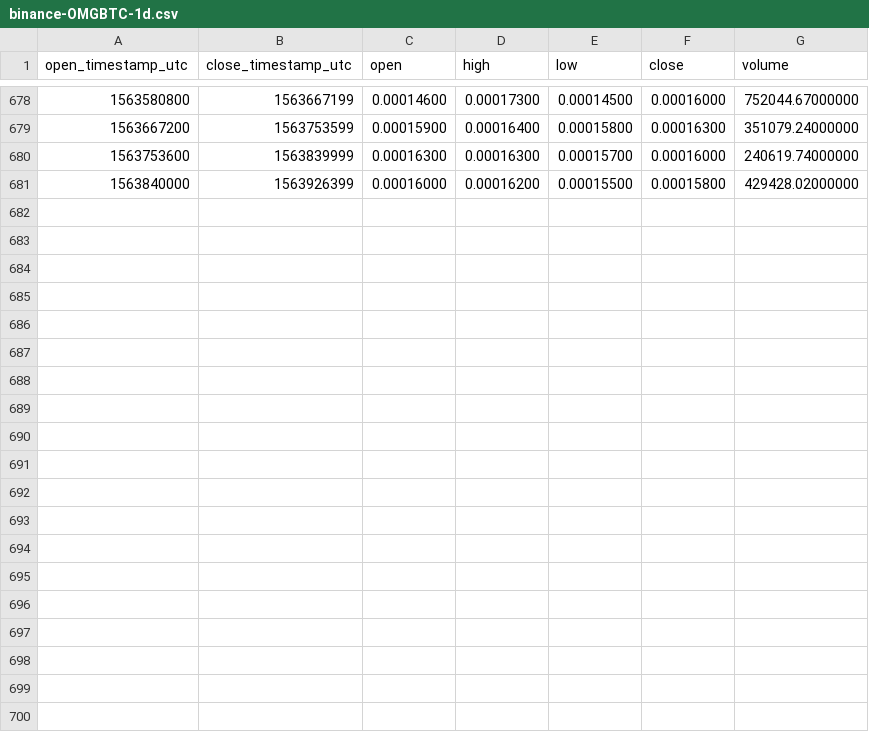
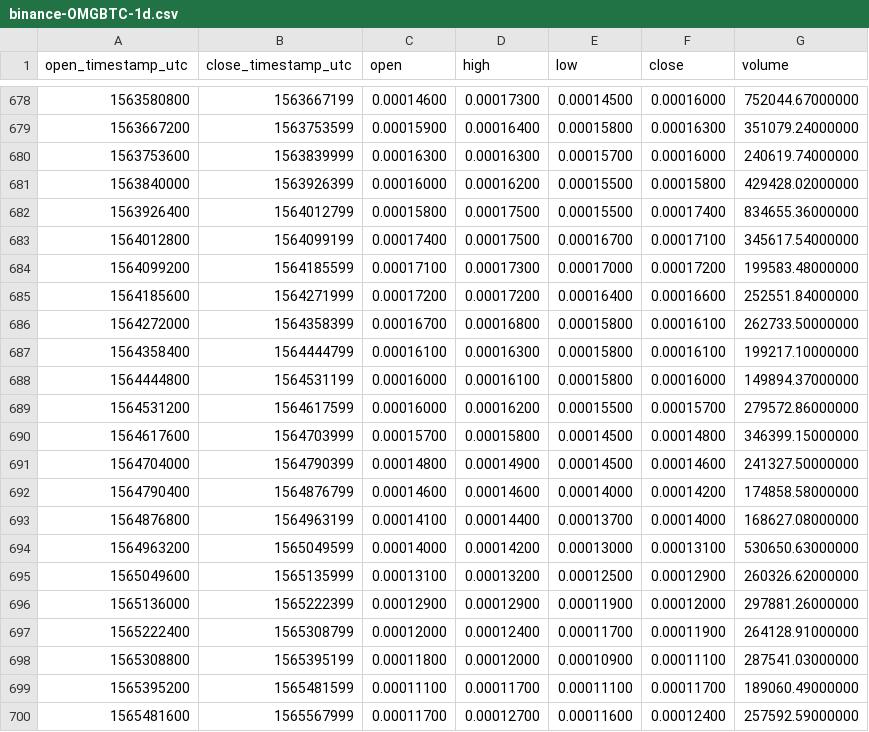
Before and after one commit to cryptobigbro/binance-OMGBTC, a CSV file: binance-OMGBTC-1d.csv, drawn as a sheet; only a part is shown, gaps mark what is left out; the diff names each change by its address in the sheet, - before the commit and + after, or states it on an @@ line.

Commit message:
Update OHLCV data.

```diff
--- a/binance-OMGBTC-1d.csv
+++ b/binance-OMGBTC-1d.csv
+row 682: 1563926400 | 1564012799 | 0.00015800 | 0.00017500 | 0.00015500 | 0.00017400 | 834655.36000000
+row 683: 1564012800 | 1564099199 | 0.00017400 | 0.00017500 | 0.00016700 | 0.00017100 | 345617.54000000
+row 684: 1564099200 | 1564185599 | 0.00017100 | 0.00017300 | 0.00017000 | 0.00017200 | 199583.48000000
+row 685: 1564185600 | 1564271999 | 0.00017200 | 0.00017200 | 0.00016400 | 0.00016600 | 252551.84000000
+row 686: 1564272000 | 1564358399 | 0.00016700 | 0.00016800 | 0.00015800 | 0.00016100 | 262733.50000000
+row 687: 1564358400 | 1564444799 | 0.00016100 | 0.00016300 | 0.00015800 | 0.00016100 | 199217.10000000
+row 688: 1564444800 | 1564531199 | 0.00016000 | 0.00016100 | 0.00015800 | 0.00016000 | 149894.37000000
+row 689: 1564531200 | 1564617599 | 0.00016000 | 0.00016200 | 0.00015500 | 0.00015700 | 279572.86000000
+row 690: 1564617600 | 1564703999 | 0.00015700 | 0.00015800 | 0.00014500 | 0.00014800 | 346399.15000000
+row 691: 1564704000 | 1564790399 | 0.00014800 | 0.00014900 | 0.00014500 | 0.00014600 | 241327.50000000
+row 692: 1564790400 | 1564876799 | 0.00014600 | 0.00014600 | 0.00014000 | 0.00014200 | 174858.58000000
+row 693: 1564876800 | 1564963199 | 0.00014100 | 0.00014400 | 0.00013700 | 0.00014000 | 168627.08000000
+row 694: 1564963200 | 1565049599 | 0.00014000 | 0.00014200 | 0.00013000 | 0.00013100 | 530650.63000000
+row 695: 1565049600 | 1565135999 | 0.00013100 | 0.00013200 | 0.00012500 | 0.00012900 | 260326.62000000
+row 696: 1565136000 | 1565222399 | 0.00012900 | 0.00012900 | 0.00011900 | 0.00012000 | 297881.26000000
+row 697: 1565222400 | 1565308799 | 0.00012000 | 0.00012400 | 0.00011700 | 0.00011900 | 264128.91000000
+row 698: 1565308800 | 1565395199 | 0.00011800 | 0.00012000 | 0.00010900 | 0.00011100 | 287541.03000000
+row 699: 1565395200 | 1565481599 | 0.00011100 | 0.00011700 | 0.00011100 | 0.00011700 | 189060.49000000
+row 700: 1565481600 | 1565567999 | 0.00011700 | 0.00012700 | 0.00011600 | 0.00012400 | 257592.59000000
```
Also changed, not shown: binance-OMGBTC-1M.csv, binance-OMGBTC-1w.csv, 1 other file.
